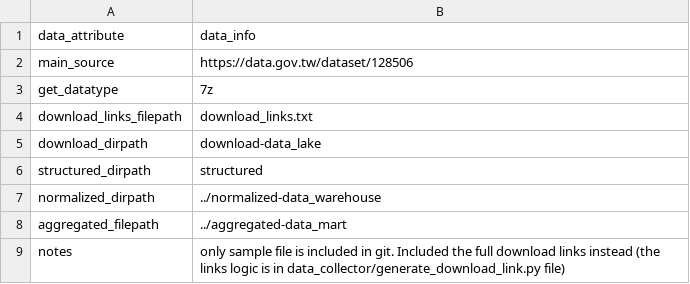
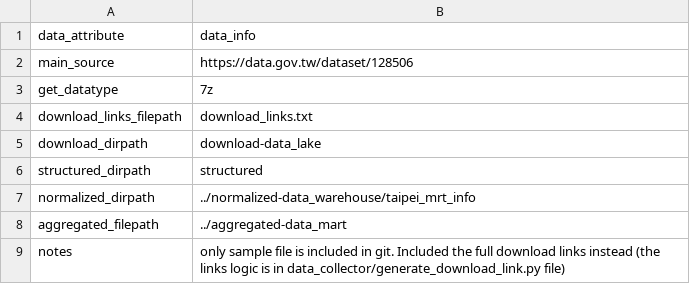
Before and after one commit to curiouslaw/2019_insight_entrepreneur_taipei, a CSV file: data/taipei_mrt_info/data_info.csv, drawn as a sheet.

Commit message:
Finish normalized taipei_mrt_info data

```diff
--- a/data/taipei_mrt_info/data_info.csv
+++ b/data/taipei_mrt_info/data_info.csv
@@ -6,3 +6,3 @@ download_dirpath,"download-data_lake"
 structured_dirpath,"structured"
-normalized_dirpath,"../normalized-data_warehouse"
+normalized_dirpath,"../normalized-data_warehouse/taipei_mrt_info"
 aggregated_filepath,"../aggregated-data_mart"
```
Also changed, not shown: 3 other files.
